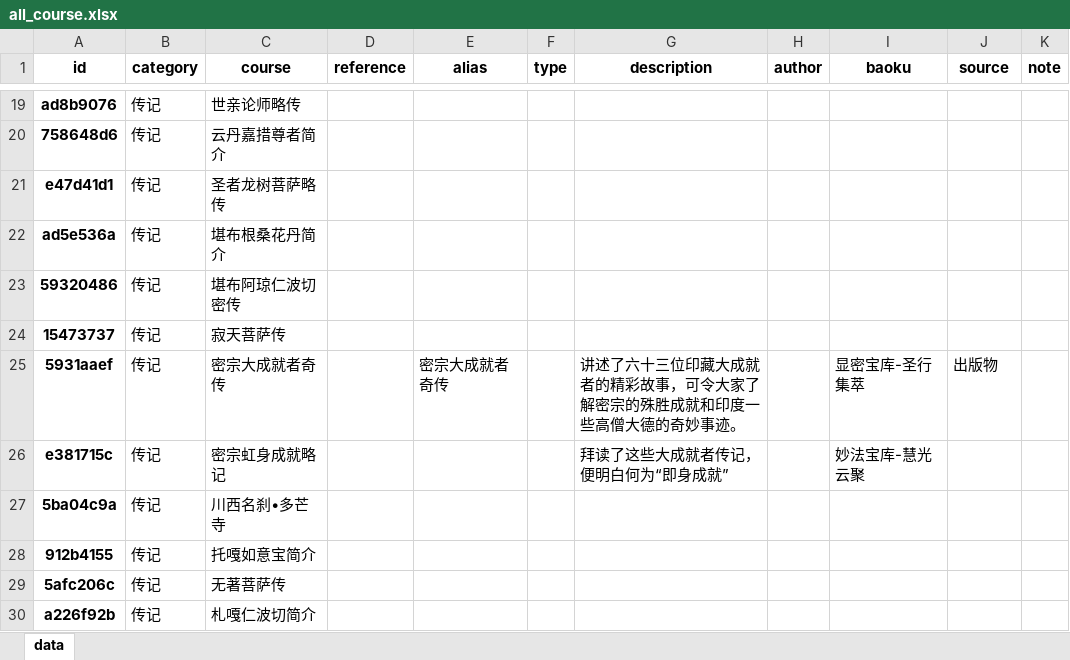
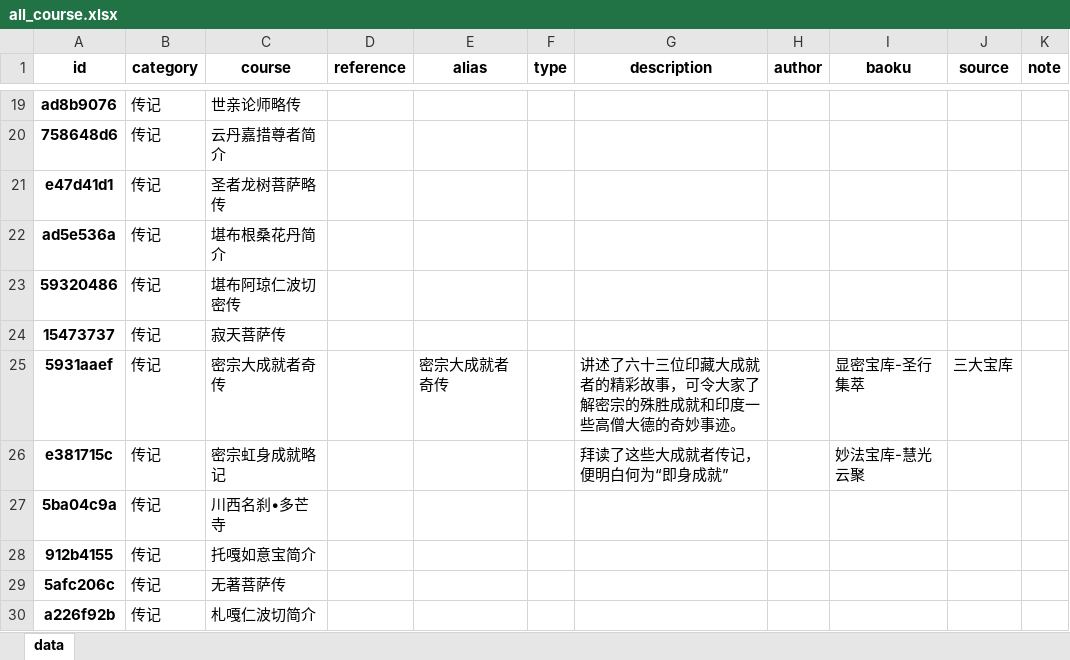
Before and after one commit to hliuleo/lamatxt, an Excel workbook: all_course.xlsx, sheet data, drawn as a sheet; only a part is shown, gaps mark what is left out; values as stored, in another font and other column widths than the file's, no borders; the diff names each change by its address in the sheet, - before the commit and + after, or states it on an @@ line.

```diff
--- a/all_course.xlsx (sheet data)
+++ b/all_course.xlsx (sheet data)
-J25 (source): 出版物
+J25 (source): 三大宝库
```
Also changed, not shown: 1 other file.
